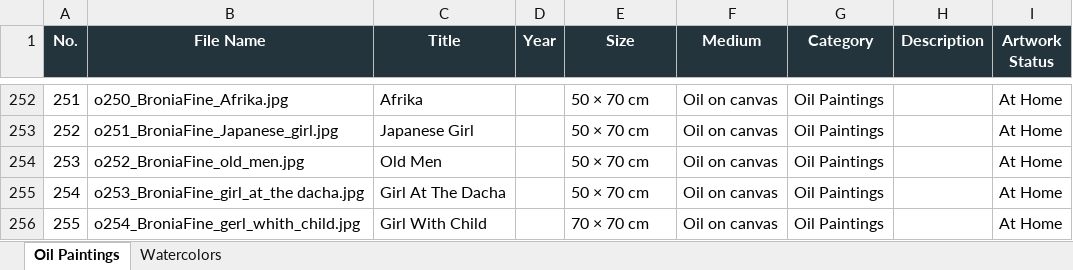
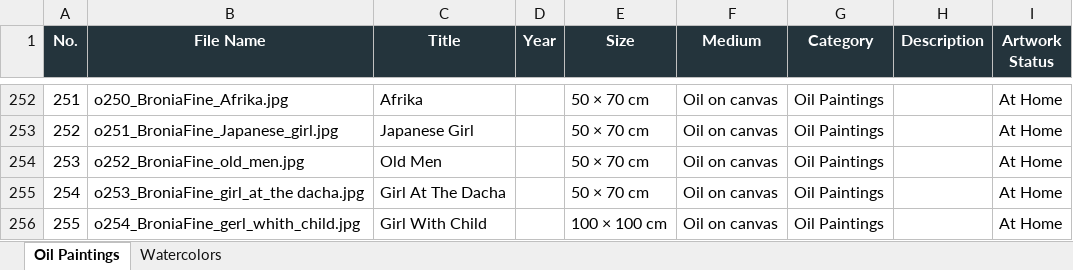
Before and after one commit to broniafine-png/fine_bronia, an Excel workbook: paintings.xlsx, sheet Oil Paintings, drawn as a sheet; only a part is shown, gaps mark what is left out; values as stored, in another font and other column widths than the file's, no borders; the diff names each change by its address in the sheet, - before the commit and + after, or states it on an @@ line.

Commit message:
Update paintings.xlsx

```diff
--- a/paintings.xlsx (sheet Oil Paintings)
+++ b/paintings.xlsx (sheet Oil Paintings)
-E256 (Size): 70 × 70 cm
+E256 (Size): 100 × 100 cm
```
